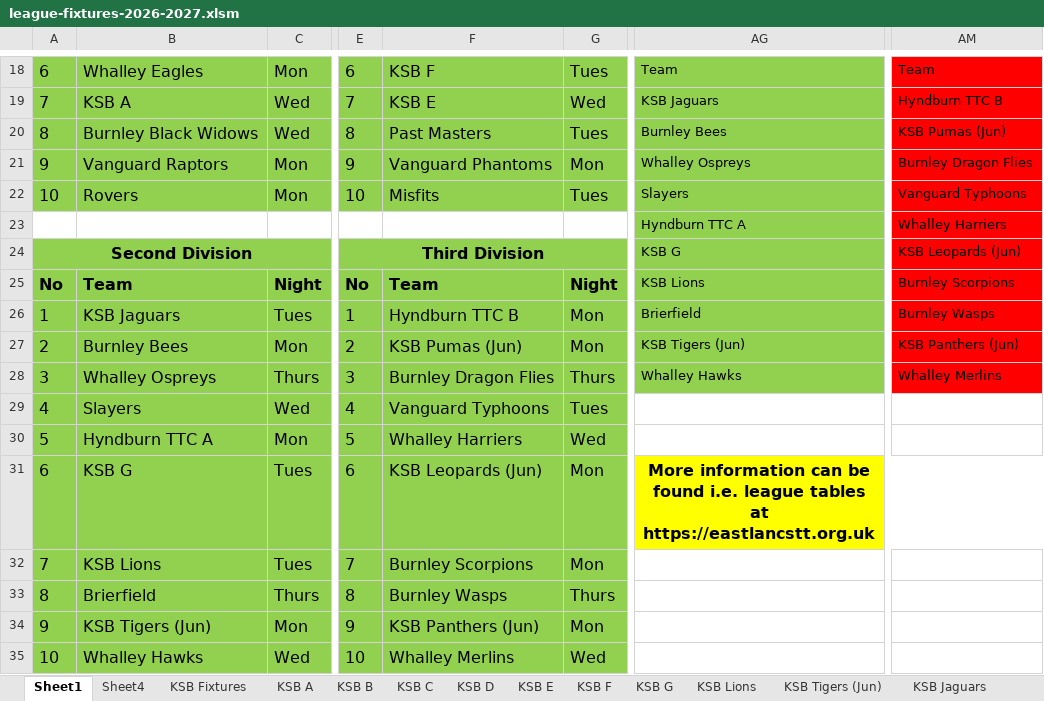
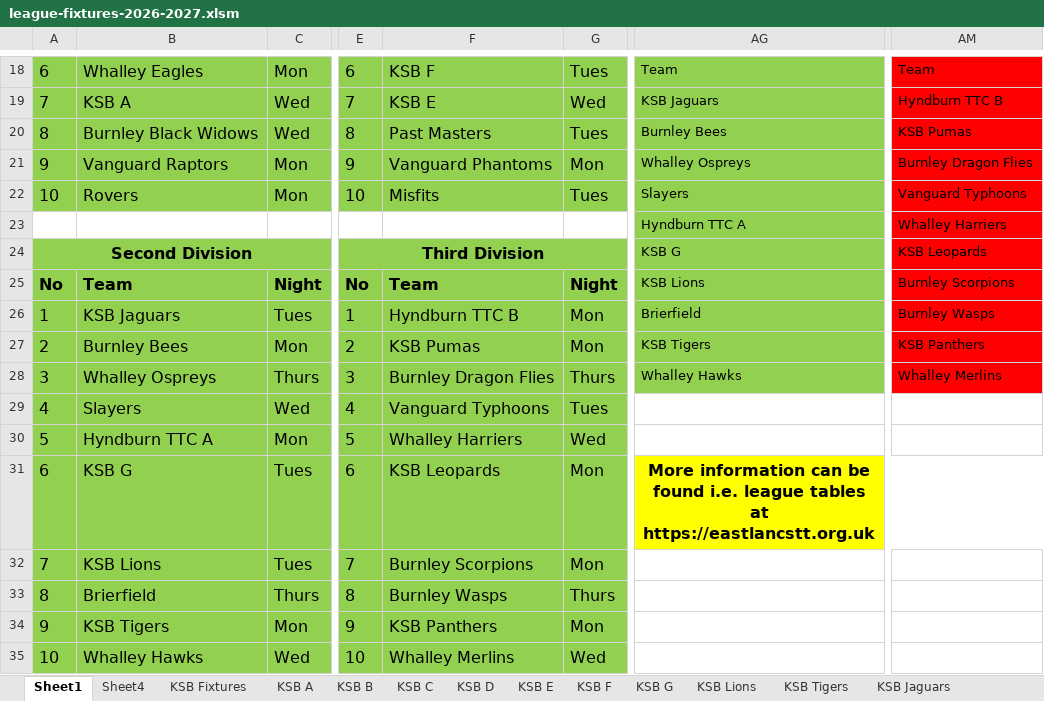
Before and after one commit to Daven-code/KSB-Table-Tennis, an Excel workbook: league-fixtures-2026-2027.xlsm, sheet Sheet1, drawn as a sheet; only a part is shown, gaps mark what is left out; values as stored, in another font and other column widths than the file's, no borders; charts and pictures not drawn; the diff names each change by its address in the sheet, - before the commit and + after, or states it on an @@ line.

```diff
--- a/league-fixtures-2026-2027.xlsm (sheet Sheet1)
+++ b/league-fixtures-2026-2027.xlsm (sheet Sheet1)
-sheet tab: KSB Tigers (Jun)
+sheet tab: KSB Tigers
-AM20: KSB Pumas (Jun)
+AM20: KSB Pumas
-AM24: KSB Leopards (Jun)
+AM24: KSB Leopards
-F27: KSB Pumas (Jun)
+F27: KSB Pumas
-AG27: KSB Tigers (Jun)
+AG27: KSB Tigers
-AM27: KSB Panthers (Jun)
+AM27: KSB Panthers
-F31: KSB Leopards (Jun)
+F31: KSB Leopards
-B34: KSB Tigers (Jun)
+B34: KSB Tigers
-F34: KSB Panthers (Jun)
+F34: KSB Panthers
```
Also changed, not shown: sheet KSB Fixtures, sheet KSB G, sheet KSB Lions, sheet KSB Jaguars, sheet KSB A, sheet KSB B, 5 more sheets, other sheet tabs, 39 other files.
